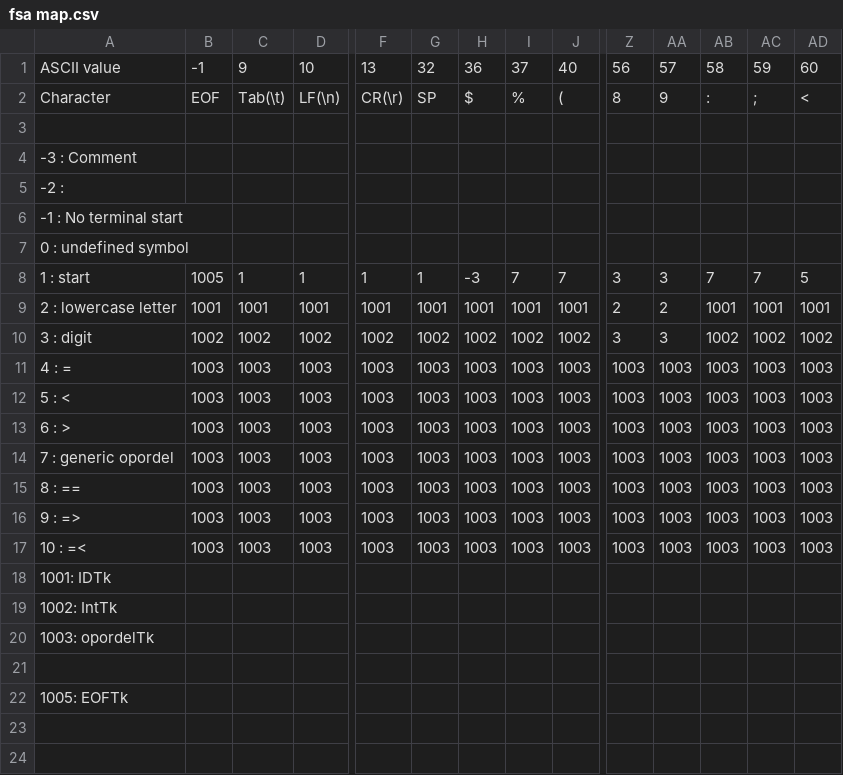
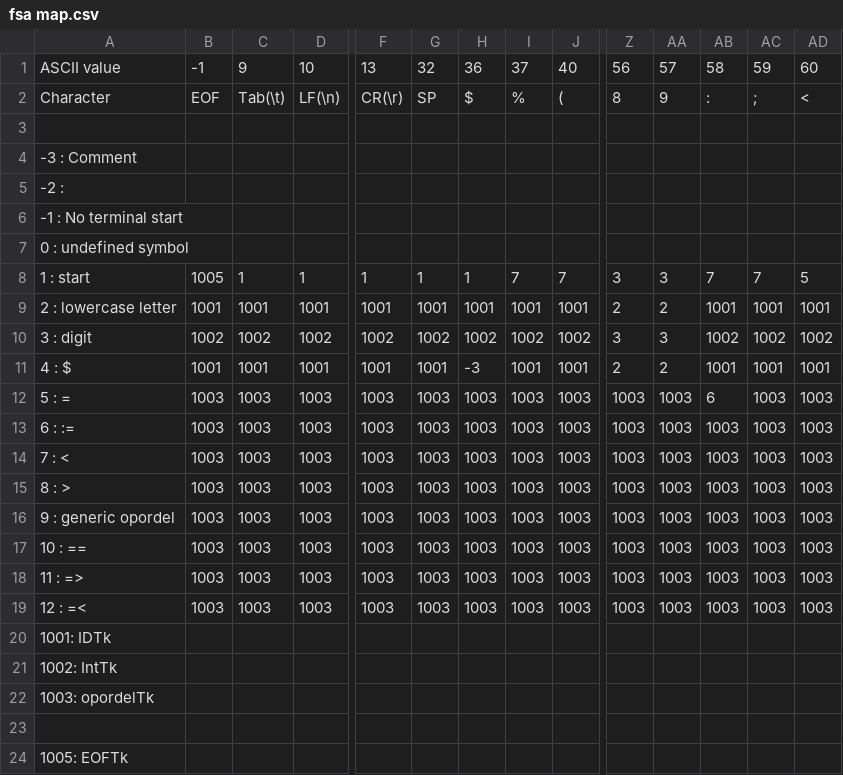
Before and after one commit to deltaboltz/CMPLR-P1, a CSV file: fsa map.csv, drawn as a sheet; only a part is shown, gaps mark what is left out; addresses are those after the commit; rows hold the shown columns only; the diff names each change by its address in the sheet, - before the commit and + after, or states it on an @@ line.

Commit message:
Update fsa map.csv
updated table

```diff
--- a/fsa map.csv
+++ b/fsa map.csv
-H8: -3
+H8: 1
+row 11: 4 : $ | 1001 | 1001 | 1001 | 1001 | 1001 | -3 | 1001 | 1001 | 2 | 2 | 1001 | 1001 | 1001
-A12: 4 : =
+A12: 5 : =
-AB12: 1003
+AB12: 6
+row 13: 6 : := | 1003 | 1003 | 1003 | 1003 | 1003 | 1003 | 1003 | 1003 | 1003 | 1003 | 1003 | 1003 | 1003
-A14: 5 : <
+A14: 7 : <
-A15: 6 : >
+A15: 8 : >
-A16: 7 : generic opordel
+A16: 9 : generic opordel
-A17: 8 : ==
+A17: 10 : ==
-A18: 9 : =>
+A18: 11 : =>
-A19: 10 : =<
+A19: 12 : =<
```
